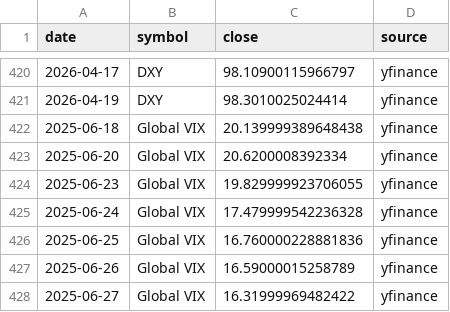
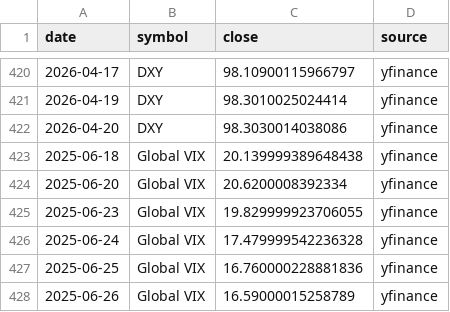
Before and after one commit to abhiarjun231-netizen/Engine-A-Dashboard, a CSV file: data/historical_prices.csv, drawn as a sheet; only a part is shown, gaps mark what is left out; the shorter side is filled out with more unchanged rows.

```diff
--- a/data/historical_prices.csv
+++ b/data/historical_prices.csv
@@ -421,2 +421,3 @@ date,symbol,close,source
 2026-04-19,DXY,98.3010025024414,yfinance
+2026-04-20,DXY,98.3030014038086,yfinance
 2025-06-18,Global VIX,20.139999389648438,yfinance
```
Also changed, not shown: data/engine_a_score.csv, data/engine_b_prices.csv, 4 other files.
